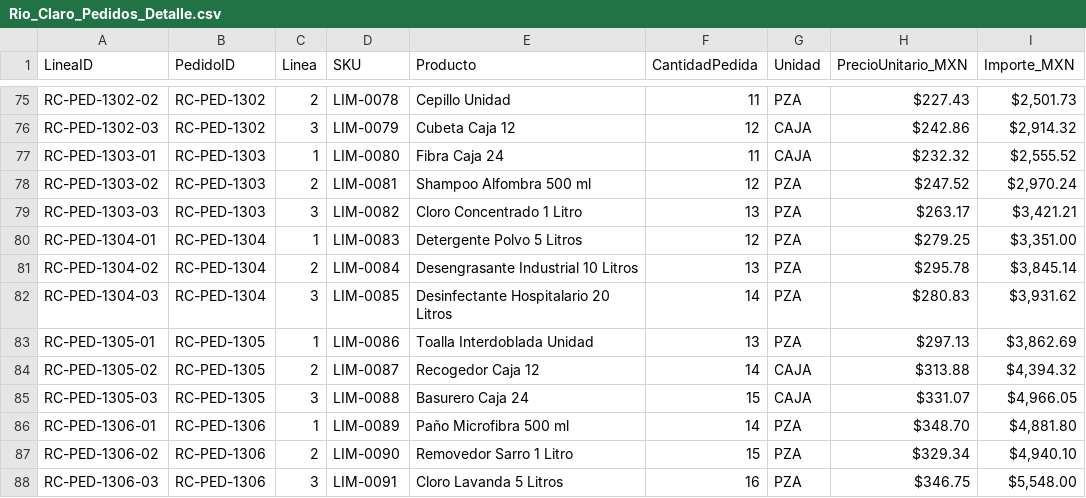
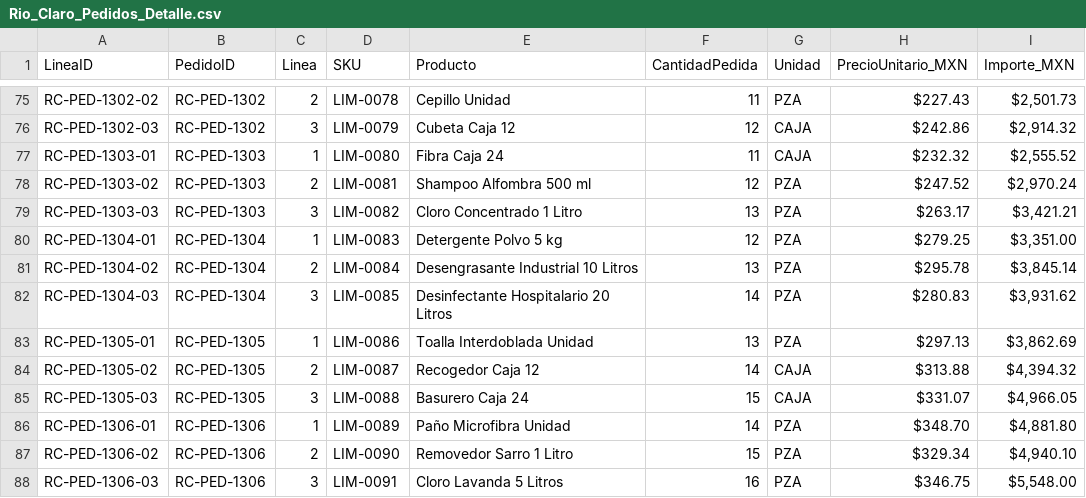
Before and after one commit to Hansxd55/ProyectoIA, a CSV file: Interfaz de análisis de facturas/backend-php/database/import_data/Rio_Claro_Pedidos_Detalle.csv, drawn as a sheet; only a part is shown, gaps mark what is left out; the diff covers the shown part only; the diff names each change by its address in the sheet, - before the commit and + after, or states it on an @@ line.

```diff
--- a/Interfaz de análisis de facturas/backend-php/database/import_data/Rio_Claro_Pedidos_Detalle.csv
+++ b/Interfaz de análisis de facturas/backend-php/database/import_data/Rio_Claro_Pedidos_Detalle.csv
-E80 (Producto): Detergente Polvo 5 Litros
+E80 (Producto): Detergente Polvo 5 kg
-E86 (Producto): Paño Microfibra 500 ml
+E86 (Producto): Paño Microfibra Unidad
```
Also changed, not shown: 19 edited cells elsewhere in this file, Interfaz de análisis de facturas/backend-php/database/import_data/Rio_Claro_Inventario.csv.
